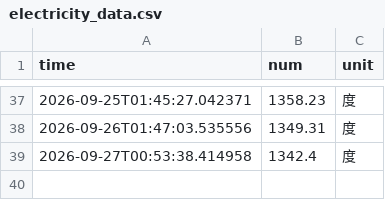
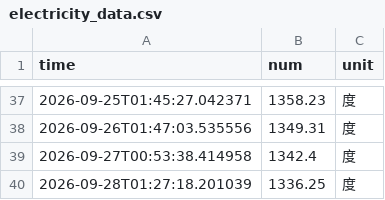
Before and after one commit to Luke-Evan/nju_power_monitor, a CSV file: data/electricity_data.csv, drawn as a sheet; only a part is shown, gaps mark what is left out; the diff names each change by its address in the sheet, - before the commit and + after, or states it on an @@ line.

```diff
--- a/data/electricity_data.csv
+++ b/data/electricity_data.csv
+row 40: 2026-09-28T01:27:18.201039 | 1336.25 | 度
```
